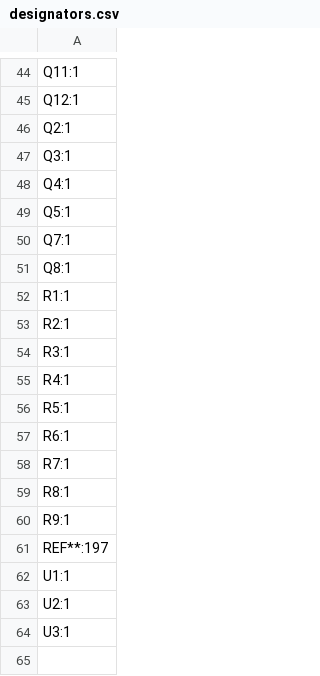
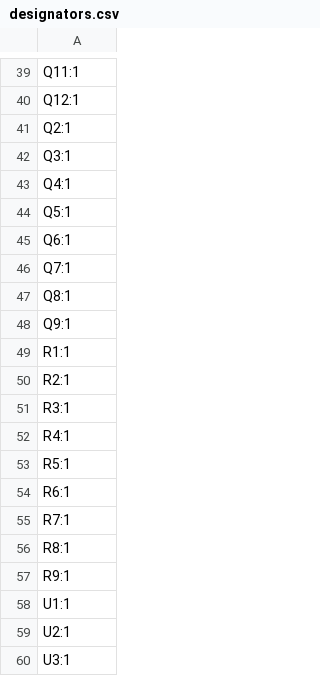
Before and after one commit to floresacton/big-foc, a CSV file: pcb/power/production/designators.csv, drawn as a sheet; only a part is shown, gaps mark what is left out; removed rows and columns are numbered as before the commit, all else as after; the diff covers the shown part only; the diff names each change by its address in the sheet, - before the commit and + after, or states it on an @@ line.

```diff
--- a/pcb/power/production/designators.csv
+++ b/pcb/power/production/designators.csv
+row 45: Q6:1
+row 48: Q9:1
-row 61: REF**:197
```
Also changed, not shown: 7 added rows and 12 removed rows elsewhere in this file, pcb/bulk/production/designators.csv, pcb/bulk/production/positions.csv, 37 other files.
